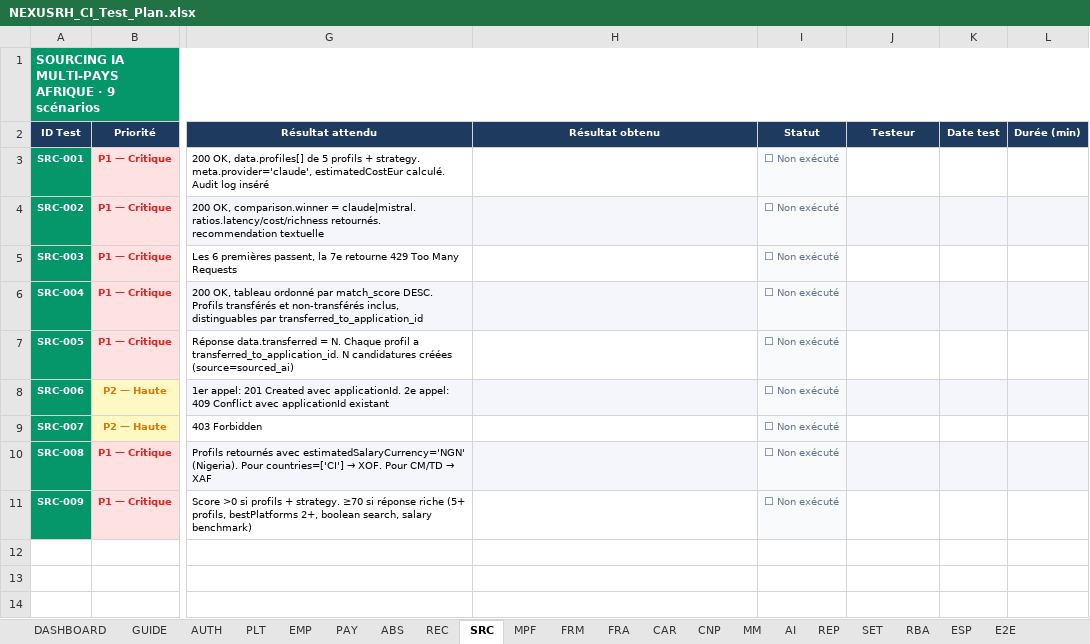
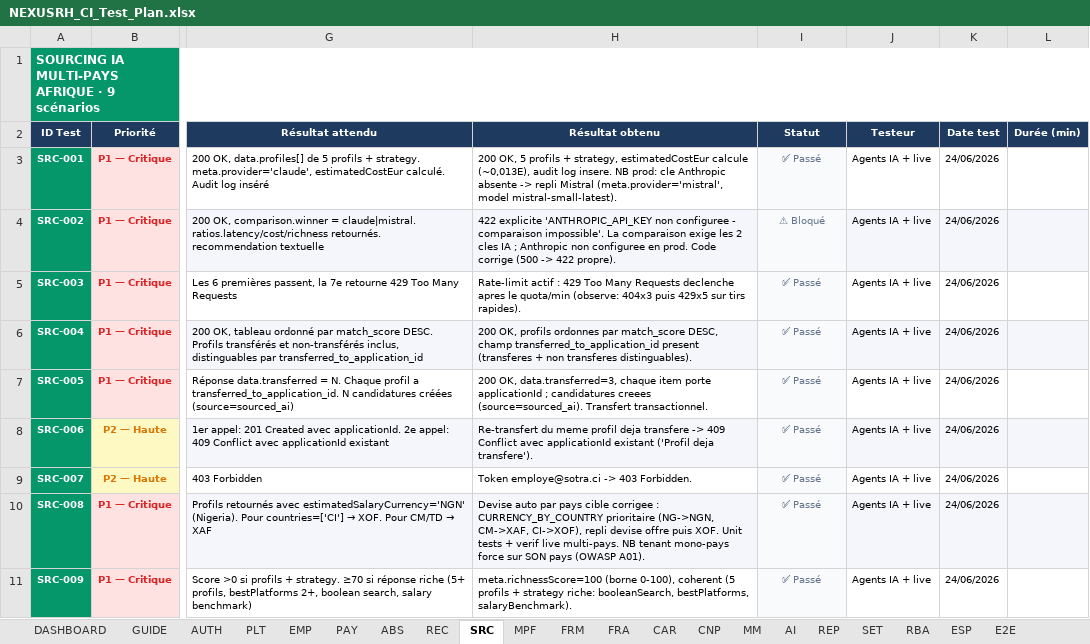
Before and after one commit to Couldevlop/nexusrh, an Excel workbook: NEXUSRH_CI_Test_Plan.xlsx, sheet SRC, drawn as a sheet; only a part is shown, gaps mark what is left out; values as stored, in another font and other column widths than the file's, no borders; conditional formats not drawn; the diff names each change by its address in the sheet, - before the commit and + after, or states it on an @@ line.

Commit message:
test(recette): feuilles SRC (8 Passe + 1 Bloque) et MPF (11 Passe) renseignees
SRC: sourcing IA teste live (SRC-001..009). SRC-002 Bloque (cle Anthropic
absente en prod, reponse 422 propre). SRC-008 corrige (devise par pays cible).
MPF: multi-filiales 11/11 (API live MPF-002..006/009 + UI MPF-001/007/008/010/011).

```diff
--- a/NEXUSRH_CI_Test_Plan.xlsx (sheet SRC)
+++ b/NEXUSRH_CI_Test_Plan.xlsx (sheet SRC)
-H3 (Résultat obtenu): (empty)
+H3 (Résultat obtenu): 200 OK, 5 profils + strategy, estimatedCostEur calcule (~0,013E), audit log insere. NB prod: cle Anthropic absente -> repli Mistral (meta.provider='mistral', model mistral-small-latest).
-I3 (Statut): ⬜ Non exécuté
+I3 (Statut): ✅ Passé
-J3:J11 (Testeur): (empty)
+J3:J11 (Testeur): Agents IA + live
-K3:K11 (Date test): (empty)
+K3:K11 (Date test): 24/06/2026
-H4 (Résultat obtenu): (empty)
+H4 (Résultat obtenu): 422 explicite 'ANTHROPIC_API_KEY non configuree - comparaison impossible'. La comparaison exige les 2 cles IA ; Anthropic non configuree en prod. Code corrige (500 -> 422 propre).
-I4 (Statut): ⬜ Non exécuté
+I4 (Statut): ⚠ Bloqué
-H5 (Résultat obtenu): (empty)
+H5 (Résultat obtenu): Rate-limit actif : 429 Too Many Requests declenche apres le quota/min (observe: 404x3 puis 429x5 sur tirs rapides).
-I5:I11 (Statut): ⬜ Non exécuté
+I5:I11 (Statut): ✅ Passé
-H6 (Résultat obtenu): (empty)
+H6 (Résultat obtenu): 200 OK, profils ordonnes par match_score DESC, champ transferred_to_application_id present (transferes + non transferes distinguables).
-H7 (Résultat obtenu): (empty)
+H7 (Résultat obtenu): 200 OK, data.transferred=3, chaque item porte applicationId ; candidatures creees (source=sourced_ai). Transfert transactionnel.
-H8 (Résultat obtenu): (empty)
+H8 (Résultat obtenu): Re-transfert du meme profil deja transfere -> 409 Conflict avec applicationId existant ('Profil deja transfere').
-H9 (Résultat obtenu): (empty)
+H9 (Résultat obtenu): Token employe@sotra.ci -> 403 Forbidden.
-H10 (Résultat obtenu): (empty)
+H10 (Résultat obtenu): Devise auto par pays cible corrigee : CURRENCY_BY_COUNTRY prioritaire (NG->NGN, CM->XAF, CI->XOF), repli devise offre puis XOF. Unit tests + verif live multi-pays. NB tenant mono-pays force sur SON pays (OWASP A01).
-H11 (Résultat obtenu): (empty)
+H11 (Résultat obtenu): meta.richnessScore=100 (borne 0-100), coherent (5 profils + strategy riche: booleanSearch, bestPlatforms, salaryBenchmark).
```
Also changed, not shown: sheet PAY, sheet EMP, sheet PLT, sheet REC, sheet AUTH, sheet ABS, 8 more sheets.
